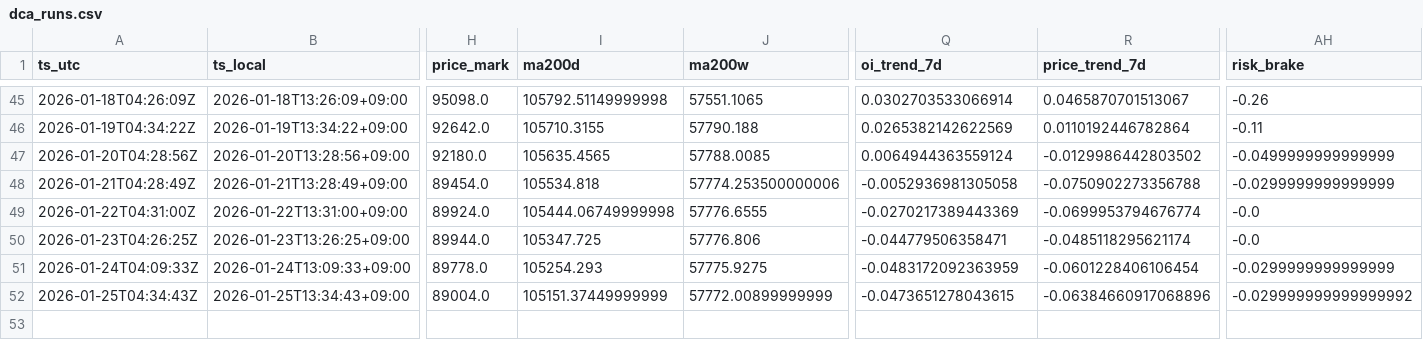
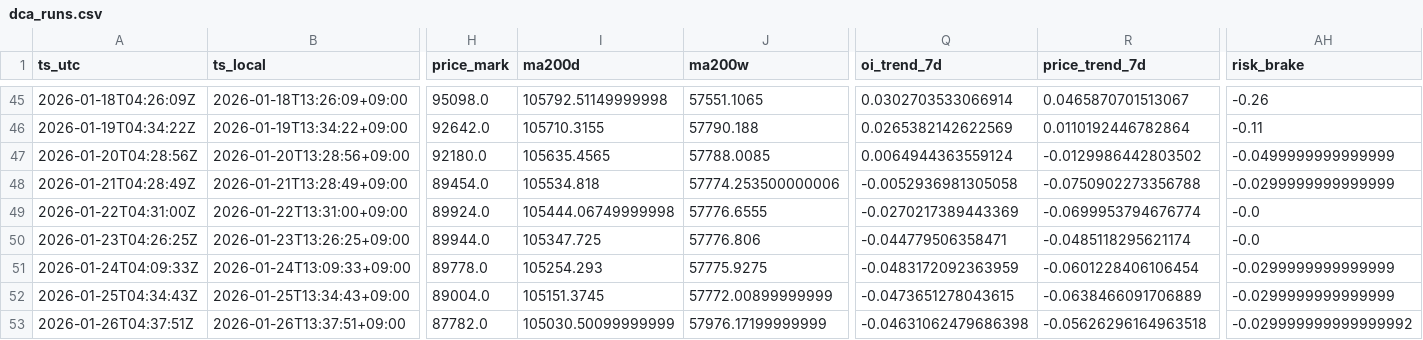
Before and after one commit to sunsiyuan/btc-dca-bot, a CSV file: logs/dca_runs.csv, drawn as a sheet; only a part is shown, gaps mark what is left out; rows hold the shown columns only; the diff names each change by its address in the sheet, - before the commit and + after, or states it on an @@ line.

Commit message:
chore: update daily DCA log

```diff
--- a/logs/dca_runs.csv
+++ b/logs/dca_runs.csv
-I52 (ma200d): 105151.37449999999
+I52 (ma200d): 105151.3745
-R52 (price_trend_7d): -0.06384660917068896
+R52 (price_trend_7d): -0.0638466091706889
-AH52 (risk_brake): -0.029999999999999992
+AH52 (risk_brake): -0.0299999999999999
+row 53: 2026-01-26T04:37:51Z | 2026-01-26T13:37:51+09:00 | 87782.0 | 105030.50099999999 | 57976.17199999999 | -0.04631062479686398 | -0.05626296164963518 | -0.029999999999999992
```
